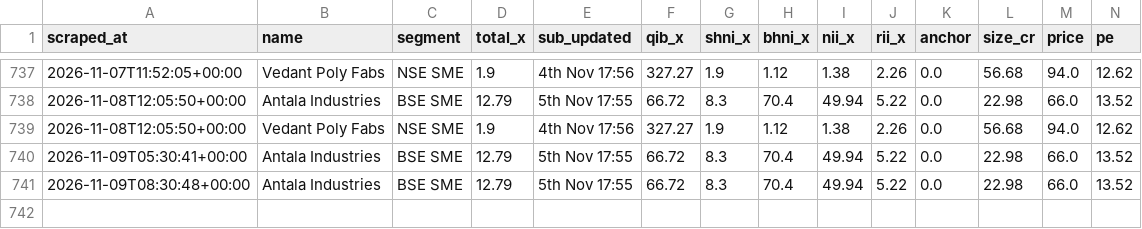
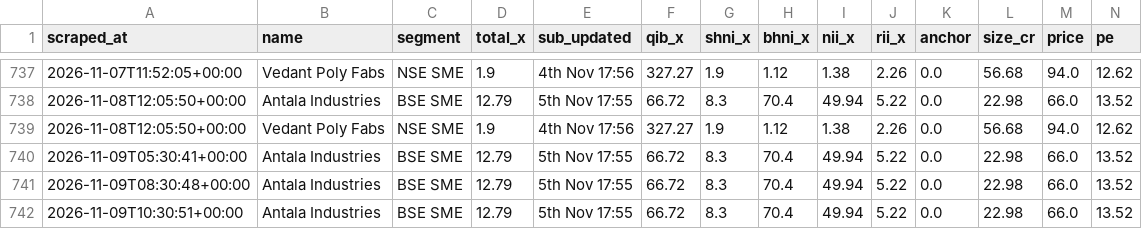
Before and after one commit to NipunRaj96/ipo-agent, a CSV file: data/sub_log.csv, drawn as a sheet; only a part is shown, gaps mark what is left out; rows hold the shown columns only; the diff names each change by its address in the sheet, - before the commit and + after, or states it on an @@ line.

```diff
--- a/data/sub_log.csv
+++ b/data/sub_log.csv
+row 742: 2026-11-09T10:30:51+00:00 | Antala Industries | BSE SME | 12.79 | 5th Nov 17:55 | 66.72 | 8.3 | 70.4 | 49.94 | 5.22 | 0.0 | 22.98 | 66.0 | 13.52
```
Also changed, not shown: data/gmp_log.csv.
